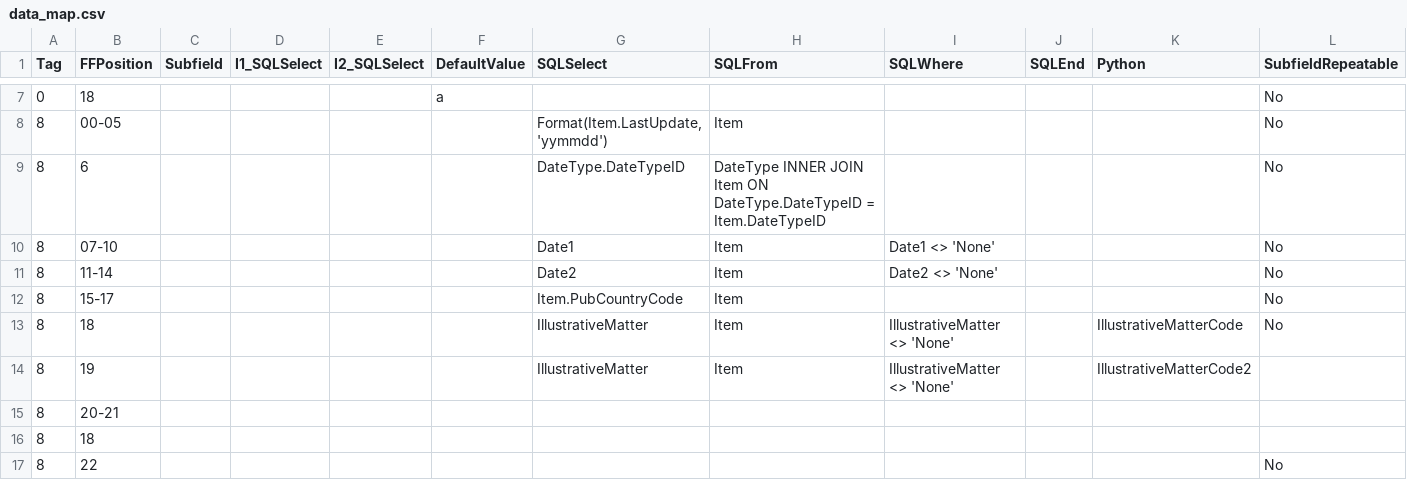
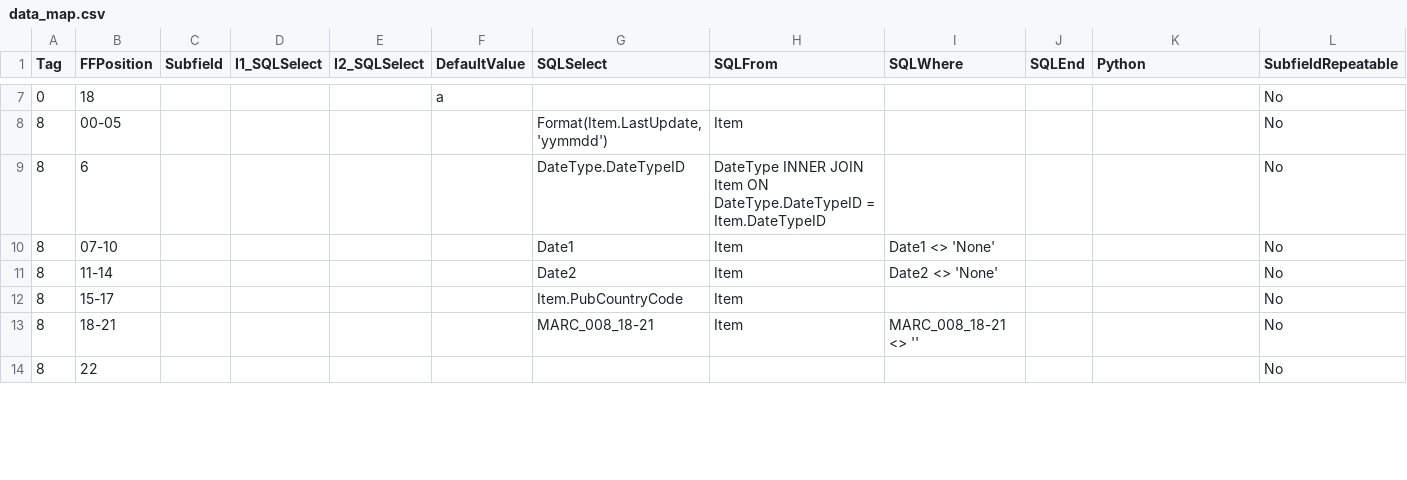
Before and after one commit to ermshiperete/access2marc, a CSV file: data_map.csv, drawn as a sheet; only a part is shown, gaps mark what is left out; the diff covers the shown part only.

Commit message:
updated data_map.csv from google docs

```diff
--- a/data_map.csv
+++ b/data_map.csv
@@ -12,6 +12,3 @@
 8,"15-17",,,,,"Item.PubCountryCode","Item",,,,"No"
-8,18,,,,,"IllustrativeMatter","Item","IllustrativeMatter <> 'None'",,"IllustrativeMatterCode","No"
-8,19,,,,,"IllustrativeMatter","Item","IllustrativeMatter <> 'None'",,"IllustrativeMatterCode2",
-8,"20-21",,,,,,,,,,
-8,18,,,,,,,,,,
+8,"18-21",,,,,"MARC_008_18-21","Item","MARC_008_18-21 <> ''",,,"No"
 8,22,,,,,,,,,,"No"
```
Also changed, not shown: 5 added rows, 3 removed rows, 7 moved rows and 16 edited cells elsewhere in this file.
